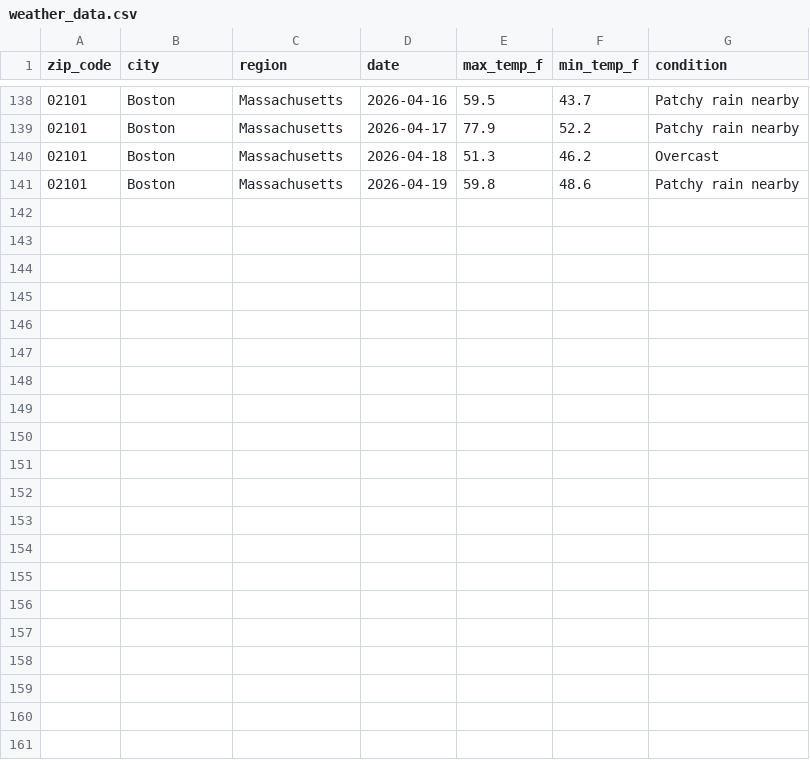
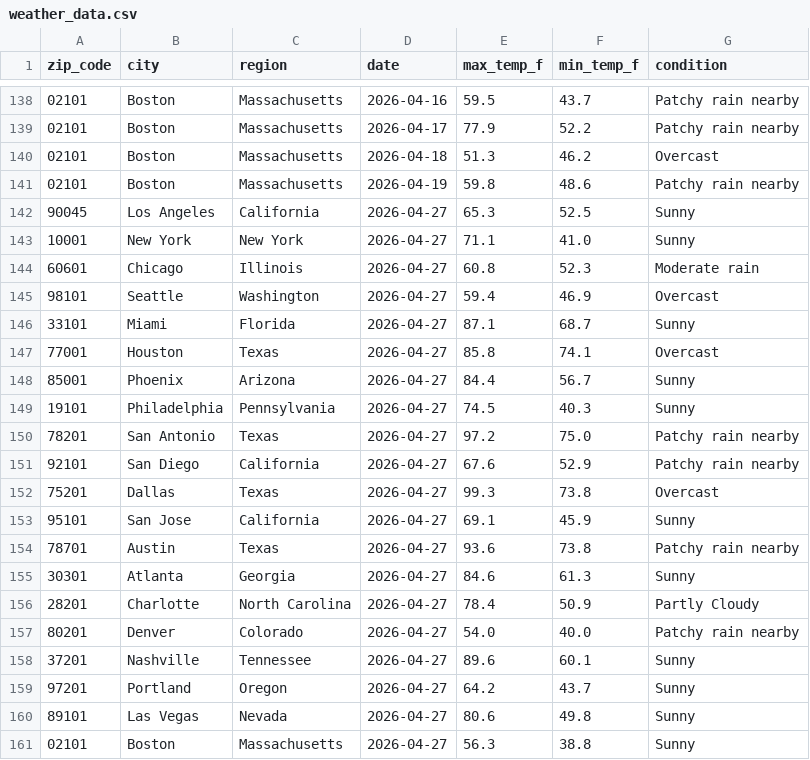
Before and after one commit to vsofelka/weather-api-pipeline, a CSV file: weather_data.csv, drawn as a sheet; only a part is shown, gaps mark what is left out.

```diff
--- a/weather_data.csv
+++ b/weather_data.csv
@@ -141 +141,21 @@ zip_code,city,region,date,max_temp_f,min_temp_f,condition
 02101,Boston,Massachusetts,2026-04-19,59.8,48.6,Patchy rain nearby
+90045,Los Angeles,California,2026-04-27,65.3,52.5,Sunny
+10001,New York,New York,2026-04-27,71.1,41.0,Sunny
+60601,Chicago,Illinois,2026-04-27,60.8,52.3,Moderate rain
+98101,Seattle,Washington,2026-04-27,59.4,46.9,Overcast
+33101,Miami,Florida,2026-04-27,87.1,68.7,Sunny
+77001,Houston,Texas,2026-04-27,85.8,74.1,Overcast
+85001,Phoenix,Arizona,2026-04-27,84.4,56.7,Sunny
+19101,Philadelphia,Pennsylvania,2026-04-27,74.5,40.3,Sunny
+78201,San Antonio,Texas,2026-04-27,97.2,75.0,Patchy rain nearby
+92101,San Diego,California,2026-04-27,67.6,52.9,Patchy rain nearby
+75201,Dallas,Texas,2026-04-27,99.3,73.8,Overcast
+95101,San Jose,California,2026-04-27,69.1,45.9,Sunny
+78701,Austin,Texas,2026-04-27,93.6,73.8,Patchy rain nearby
+30301,Atlanta,Georgia,2026-04-27,84.6,61.3,Sunny
+28201,Charlotte,North Carolina,2026-04-27,78.4,50.9,Partly Cloudy
+80201,Denver,Colorado,2026-04-27,54.0,40.0,Patchy rain nearby
+37201,Nashville,Tennessee,2026-04-27,89.6,60.1,Sunny
+97201,Portland,Oregon,2026-04-27,64.2,43.7,Sunny
+89101,Las Vegas,Nevada,2026-04-27,80.6,49.8,Sunny
+02101,Boston,Massachusetts,2026-04-27,56.3,38.8,Sunny
```
